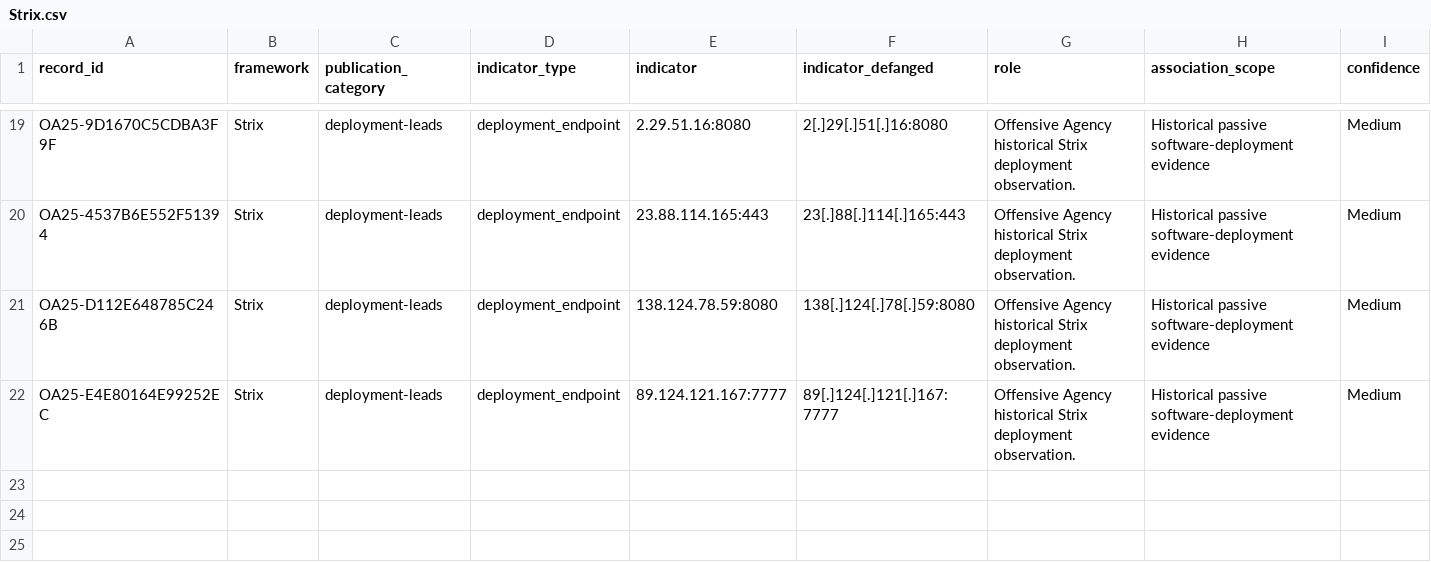
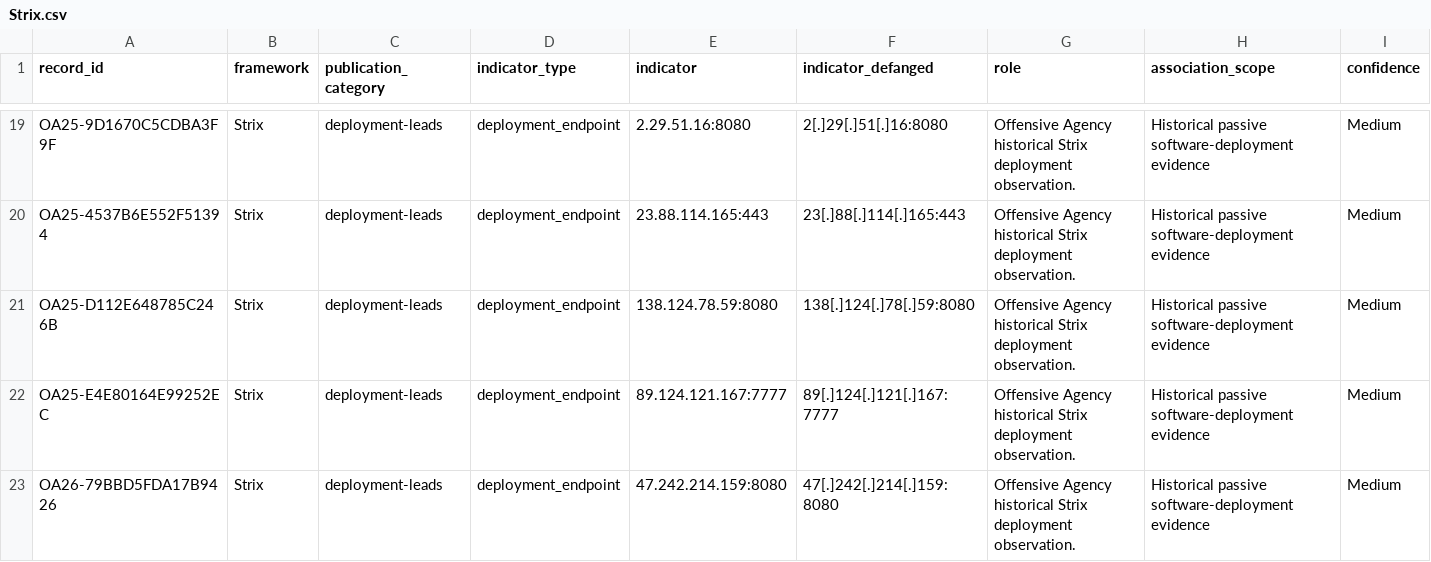
Before and after one commit to Ella-Bakshi/ai-attacker-threat-research, a CSV file: research/deployment-leads/Strix.csv, drawn as a sheet; only a part is shown, gaps mark what is left out; rows hold the shown columns only; the diff names each change by its address in the sheet, - before the commit and + after, or states it on an @@ line.

Commit message:
Publish 26 November public-source and artifact hunt

```diff
--- a/research/deployment-leads/Strix.csv
+++ b/research/deployment-leads/Strix.csv
+row 23: OA26-79BBD5FDA17B9426 | Strix | deployment-leads | deployment_endpoint | 47.242.214.159:8080 | 47[.]242[.]214[.]159:8080 | Offensive Agency historical Strix deployment observation. | Historical passive software-deployment evidence | Medium
```
Also changed, not shown: research/deployment-leads/AutoCVE.csv, research/deployment-leads/Cairn.csv, 36 other files.
